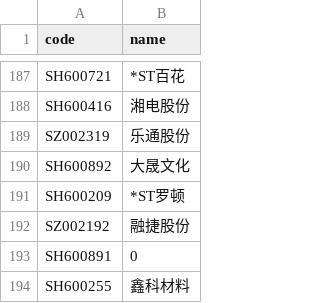
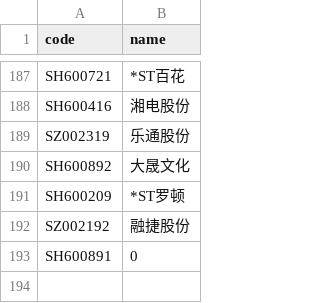
Before and after one commit to li-yong/result, a CSV file: garbage_latest_stock_changed_name.csv, drawn as a sheet; only a part is shown, gaps mark what is left out.

```diff
--- a/garbage_latest_stock_changed_name.csv
+++ b/garbage_latest_stock_changed_name.csv
@@ -193,2 +193 @@ SZ002192,融捷股份
 SH600891,0
-SH600255,鑫科材料
```
Also changed, not shown: garbage_latest_SELL_MUST.csv, garbage_latest_ST_stock.csv, 11 other files.
